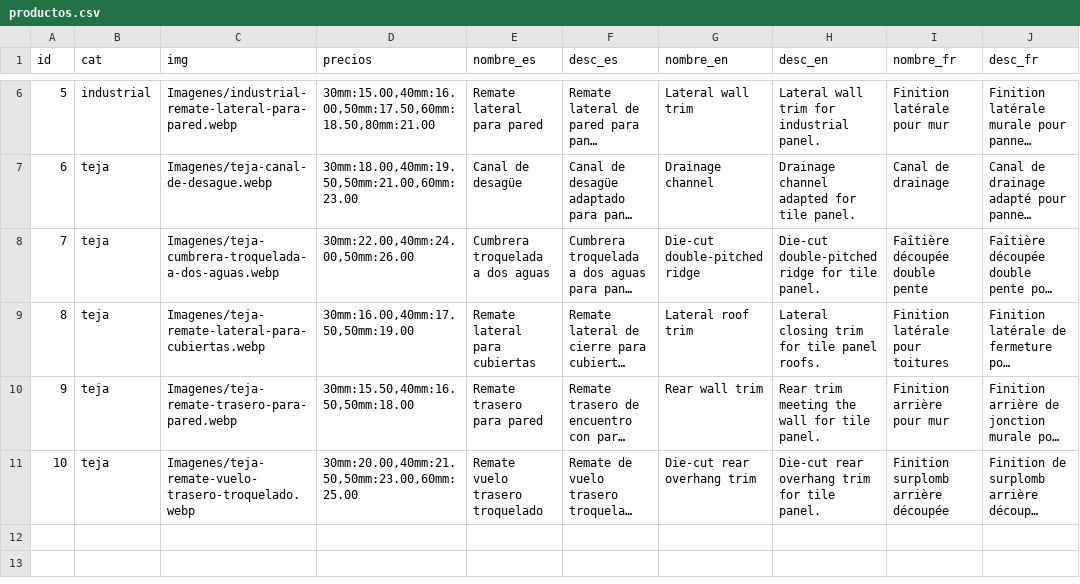
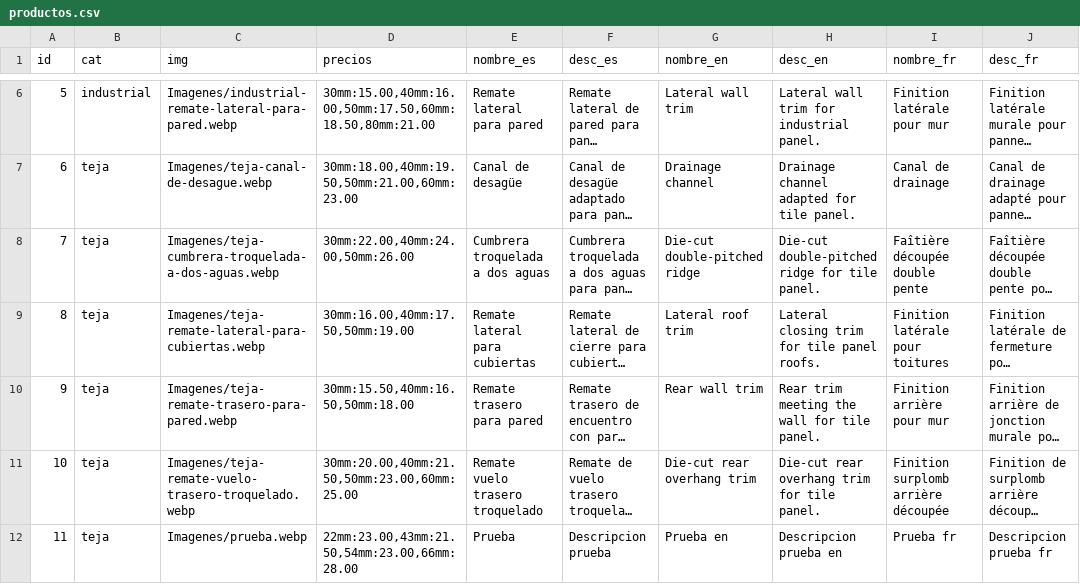
Before and after one commit to FaustoJ/todoremates, a CSV file: productos.csv, drawn as a sheet; only a part is shown, gaps mark what is left out; long unchanged cells end in …; the diff names each change by its address in the sheet, - before the commit and + after, or states it on an @@ line.

Commit message:
Add files via upload

```diff
--- a/productos.csv
+++ b/productos.csv
+row 12: 11 | teja | Imagenes/prueba.webp | 22mm:23.00,43mm:21.50,54mm:23.00,66mm:28.00 | Prueba | Descripcion prueba | Prueba en | Descripcion prueba en | Prueba fr | Descripcion prueba fr
```
